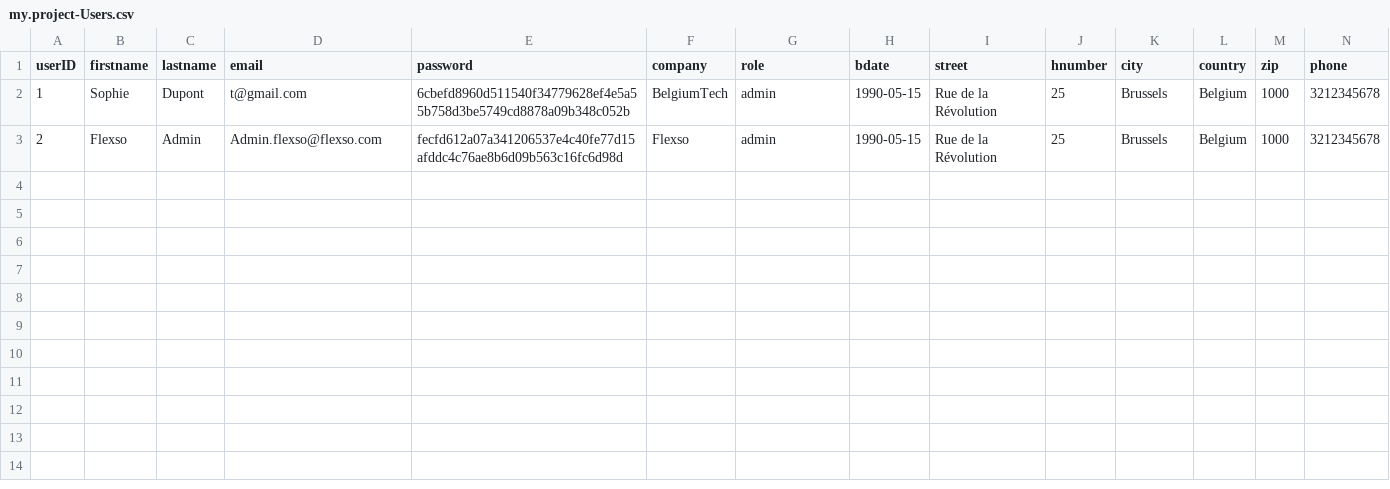
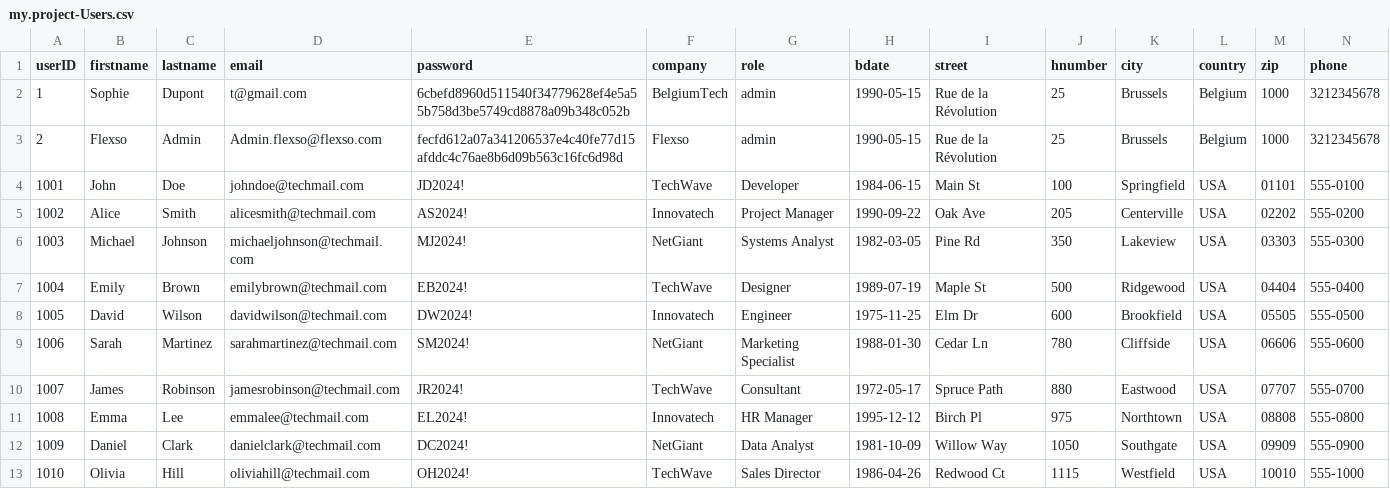
Before and after one commit to flexso-hogent/P2BS_2324_Aalst, a CSV file: db/csv/my.project-Users.csv, drawn as a sheet; only a part is shown; rows hold the shown columns only; the diff names each change by its address in the sheet, - before the commit and + after, or states it on an @@ line.

```diff
--- a/db/csv/my.project-Users.csv
+++ b/db/csv/my.project-Users.csv
+row 4: 1001 | John | Doe | johndoe@techmail.com | JD2024! | TechWave | Developer | 1984-06-15 | Main St | 100 | Springfield | USA | 01101 | 555-0100
+row 5: 1002 | Alice | Smith | alicesmith@techmail.com | AS2024! | Innovatech | Project Manager | 1990-09-22 | Oak Ave | 205 | Centerville | USA | 02202 | 555-0200
+row 6: 1003 | Michael | Johnson | michaeljohnson@techmail.com | MJ2024! | NetGiant | Systems Analyst | 1982-03-05 | Pine Rd | 350 | Lakeview | USA | 03303 | 555-0300
+row 7: 1004 | Emily | Brown | emilybrown@techmail.com | EB2024! | TechWave | Designer | 1989-07-19 | Maple St | 500 | Ridgewood | USA | 04404 | 555-0400
+row 8: 1005 | David | Wilson | davidwilson@techmail.com | DW2024! | Innovatech | Engineer | 1975-11-25 | Elm Dr | 600 | Brookfield | USA | 05505 | 555-0500
+row 9: 1006 | Sarah | Martinez | sarahmartinez@techmail.com | SM2024! | NetGiant | Marketing Specialist | 1988-01-30 | Cedar Ln | 780 | Cliffside | USA | 06606 | 555-0600
+row 10: 1007 | James | Robinson | jamesrobinson@techmail.com | JR2024! | TechWave | Consultant | 1972-05-17 | Spruce Path | 880 | Eastwood | USA | 07707 | 555-0700
+row 11: 1008 | Emma | Lee | emmalee@techmail.com | EL2024! | Innovatech | HR Manager | 1995-12-12 | Birch Pl | 975 | Northtown | USA | 08808 | 555-0800
+row 12: 1009 | Daniel | Clark | danielclark@techmail.com | DC2024! | NetGiant | Data Analyst | 1981-10-09 | Willow Way | 1050 | Southgate | USA | 09909 | 555-0900
+row 13: 1010 | Olivia | Hill | oliviahill@techmail.com | OH2024! | TechWave | Sales Director | 1986-04-26 | Redwood Ct | 1115 | Westfield | USA | 10010 | 555-1000
```
Also changed, not shown: 1 other file.
